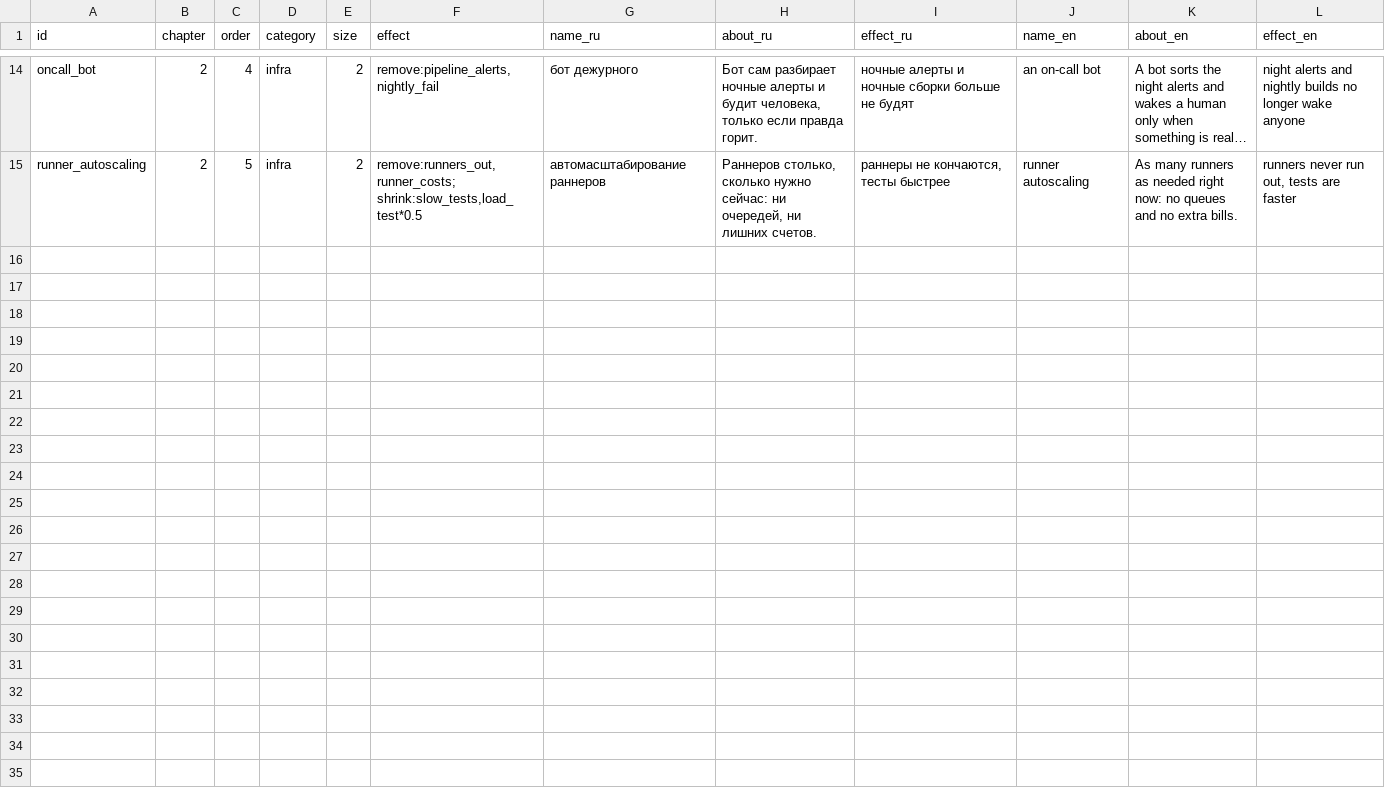
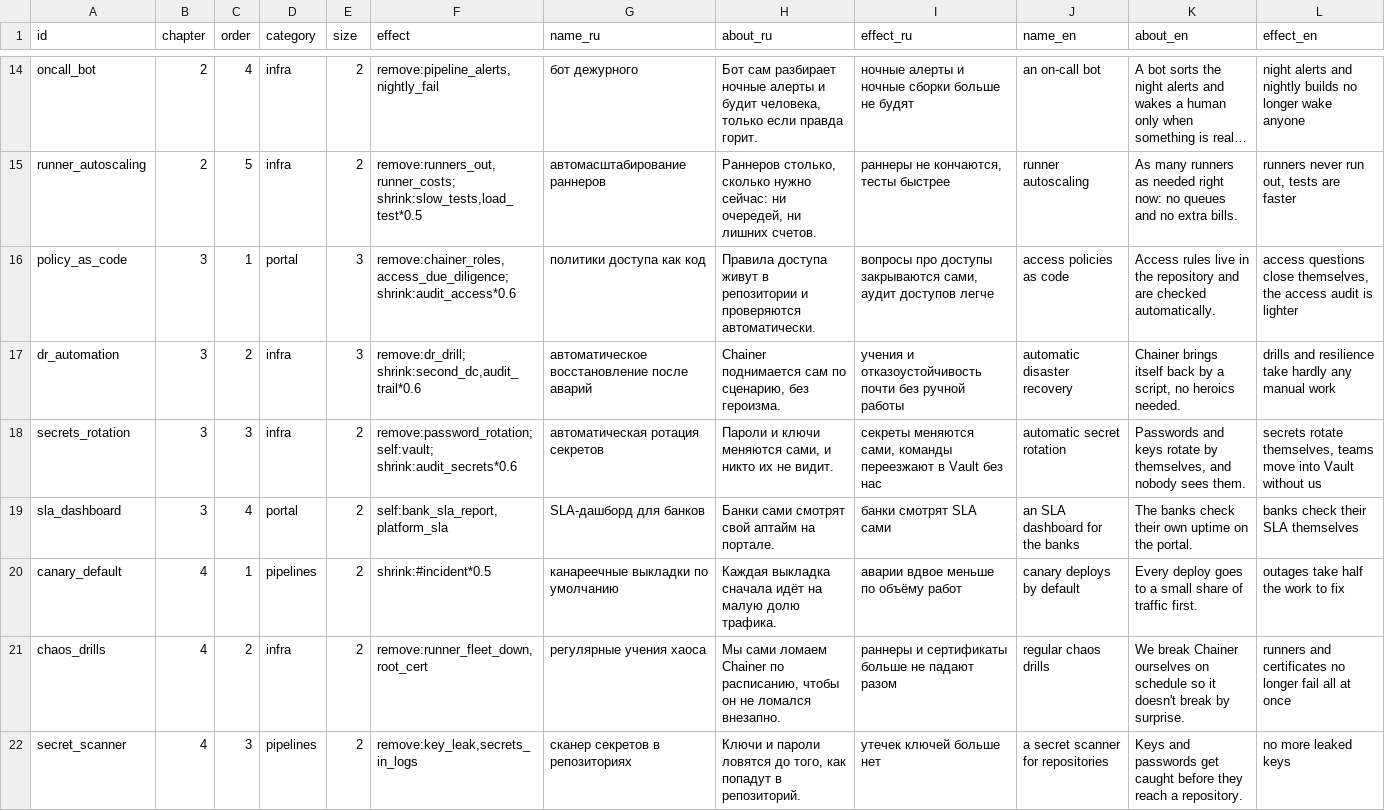
Before and after one commit to aragastmatb/teamleet, a TSV file: data/improvements.tsv, drawn as a sheet; only a part is shown, gaps mark what is left out; long unchanged cells end in …; the diff names each change by its address in the sheet, - before the commit and + after, or states it on an @@ line.

```diff
--- a/data/improvements.tsv
+++ b/data/improvements.tsv
+row 16: policy_as_code | 3 | 1 | portal | 3 | remove:chainer_roles,access_due_diligence; shrink:audit_access*0.6 | политики доступа как код | Правила доступа живут в репозитории и проверяются автоматически. | вопросы про доступы закрываются сами, аудит доступов легче | access policies as code | Access rules live in the repository and are checked automatically. | access questions close themselves, the access audit is lighter
+row 17: dr_automation | 3 | 2 | infra | 3 | remove:dr_drill; shrink:second_dc,audit_trail*0.6 | автоматическое восстановление после аварий | Chainer поднимается сам по сценарию, без героизма. | учения и отказоустойчивость почти без ручной работы | automatic disaster recovery | Chainer brings itself back by a script, no heroics needed. | drills and resilience take hardly any manual work
+row 18: secrets_rotation | 3 | 3 | infra | 2 | remove:password_rotation; self:vault; shrink:audit_secrets*0.6 | автоматическая ротация секретов | Пароли и ключи меняются сами, и никто их не видит. | секреты меняются сами, команды переезжают в Vault без нас | automatic secret rotation | Passwords and keys rotate by themselves, and nobody sees them. | secrets rotate themselves, teams move into Vault without us
+row 19: sla_dashboard | 3 | 4 | portal | 2 | self:bank_sla_report,platform_sla | SLA-дашборд для банков | Банки сами смотрят свой аптайм на портале. | банки смотрят SLA сами | an SLA dashboard for the banks | The banks check their own uptime on the portal. | banks check their SLA themselves
+row 20: canary_default | 4 | 1 | pipelines | 2 | shrink:#incident*0.5 | канареечные выкладки по умолчанию | Каждая выкладка сначала идёт на малую долю трафика. | аварии вдвое меньше по объёму работ | canary deploys by default | Every deploy goes to a small share of traffic first. | outages take half the work to fix
+row 21: chaos_drills | 4 | 2 | infra | 2 | remove:runner_fleet_down,root_cert | регулярные учения хаоса | Мы сами ломаем Chainer по расписанию, чтобы он не ломался внезапно. | раннеры и сертификаты больше не падают разом | regular chaos drills | We break Chainer ourselves on schedule so it doesn't break by surprise. | runners and certificates no longer fail all at once
+row 22: secret_scanner | 4 | 3 | pipelines | 2 | remove:key_leak,secrets_in_logs | сканер секретов в репозиториях | Ключи и пароли ловятся до того, как попадут в репозиторий. | утечек ключей больше нет | a secret scanner for repositories | Keys and passwords get caught before they reach a repository. | no more leaked keys
```
Also changed, not shown: 9 other files.
